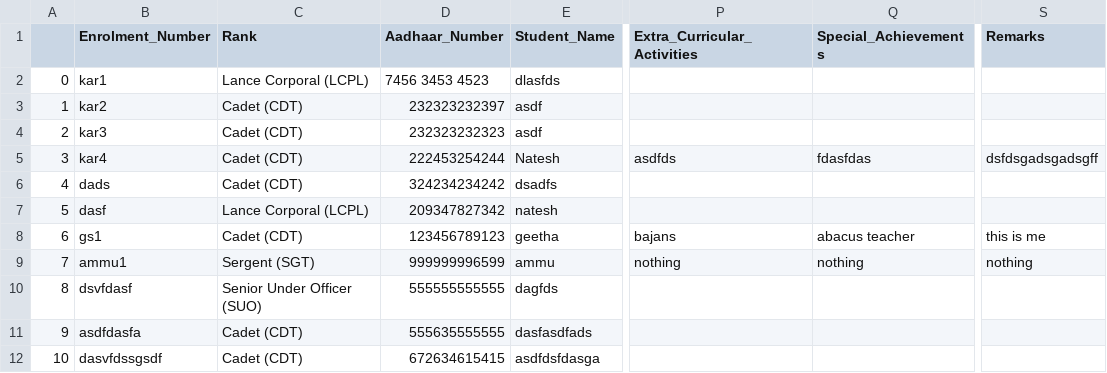
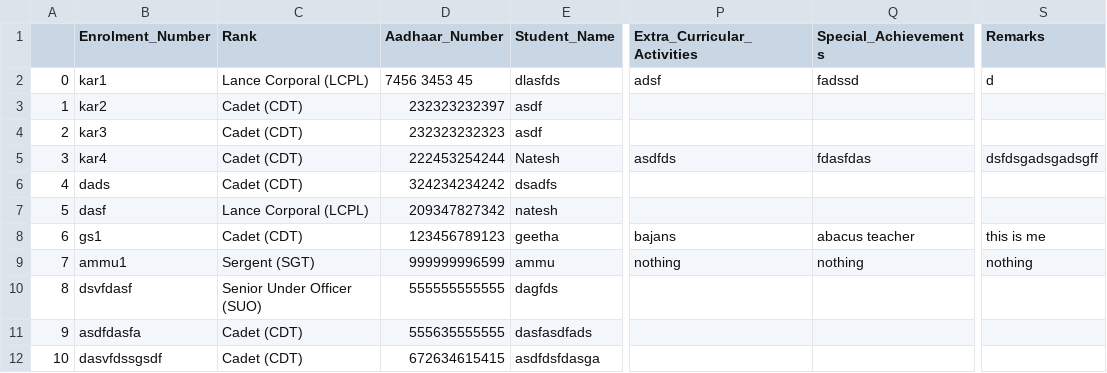
Before and after one commit to nateshmbhat/Project_NCC, a CSV file: source/All candidate details.csv, drawn as a sheet; only a part is shown, gaps mark what is left out; the diff names each change by its address in the sheet, - before the commit and + after, or states it on an @@ line.

```diff
--- a/source/All candidate details.csv
+++ b/source/All candidate details.csv
-D2 (Aadhaar_Number): 7456 3453 4523
+D2 (Aadhaar_Number): 7456 3453 45
-P2 (Extra_Curricular_Activities): (empty)
+P2 (Extra_Curricular_Activities): adsf
-Q2 (Special_Achievements): (empty)
+Q2 (Special_Achievements): fadssd
-S2 (Remarks): (empty)
+S2 (Remarks): d
```
Also changed, not shown: 8 other files.
